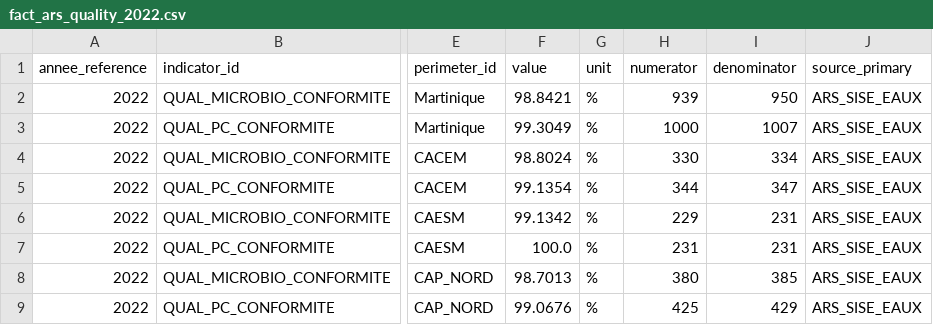
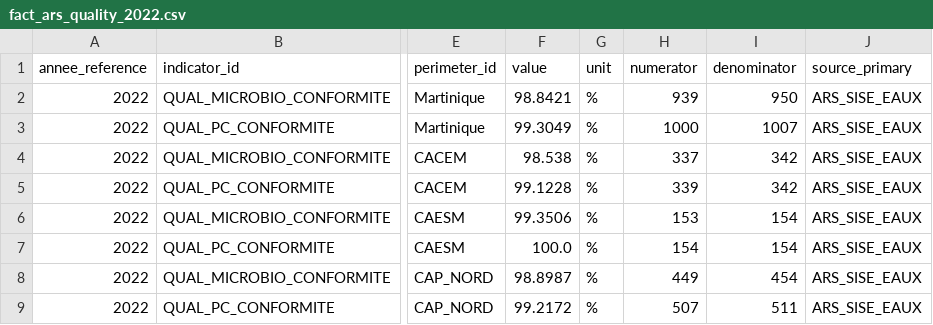
Before and after one commit to jonathan972/pipline_chiffre_cle, a CSV file: modules/ars_quality/outputs/2022/fact_ars_quality_2022.csv, drawn as a sheet; only a part is shown, gaps mark what is left out; the diff names each change by its address in the sheet, - before the commit and + after, or states it on an @@ line.

```diff
--- a/modules/ars_quality/outputs/2022/fact_ars_quality_2022.csv
+++ b/modules/ars_quality/outputs/2022/fact_ars_quality_2022.csv
-F4 (value): 98.8024
+F4 (value): 98.538
-H4 (numerator): 330
+H4 (numerator): 337
-I4 (denominator): 334
+I4 (denominator): 342
-F5 (value): 99.1354
+F5 (value): 99.1228
-H5 (numerator): 344
+H5 (numerator): 339
-I5 (denominator): 347
+I5 (denominator): 342
-F6 (value): 99.1342
+F6 (value): 99.3506
-H6 (numerator): 229
+H6 (numerator): 153
-I6:I7 (denominator): 231
+I6:I7 (denominator): 154
-H7 (numerator): 231
+H7 (numerator): 154
-F8 (value): 98.7013
+F8 (value): 98.8987
-H8 (numerator): 380
+H8 (numerator): 449
-I8 (denominator): 385
+I8 (denominator): 454
-F9 (value): 99.0676
+F9 (value): 99.2172
-H9 (numerator): 425
+H9 (numerator): 507
-I9 (denominator): 429
+I9 (denominator): 511
```
Also changed, not shown: modules/ars_quality/outputs/2023/fact_ars_quality_2023.csv, modules/ars_quality/outputs/2024/fact_ars_quality_2024.csv, 24 other files.
